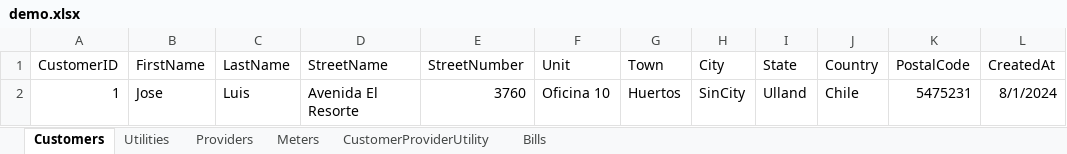
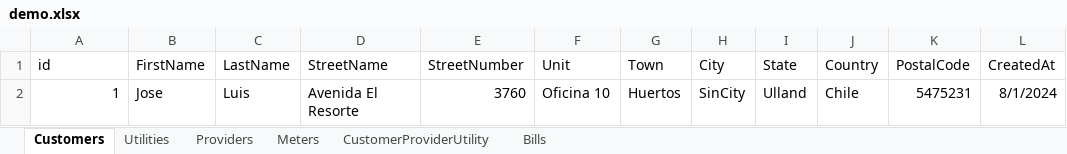
Before and after one commit to jlulloaa/utilities-database-tools, an Excel workbook: demo_data/demo.xlsx, sheet Customers, drawn as a sheet; only a part is shown; values as stored, in another font and other column widths than the file's, no borders; the diff names each change by its address in the sheet, - before the commit and + after, or states it on an @@ line.

```diff
--- a/demo_data/demo.xlsx (sheet Customers)
+++ b/demo_data/demo.xlsx (sheet Customers)
-A1: CustomerID
+A1: id
```
Also changed, not shown: sheet Meters, sheet CustomerProviderUtility, sheet Utilities, sheet Providers, sheet Bills, 1 other file.
